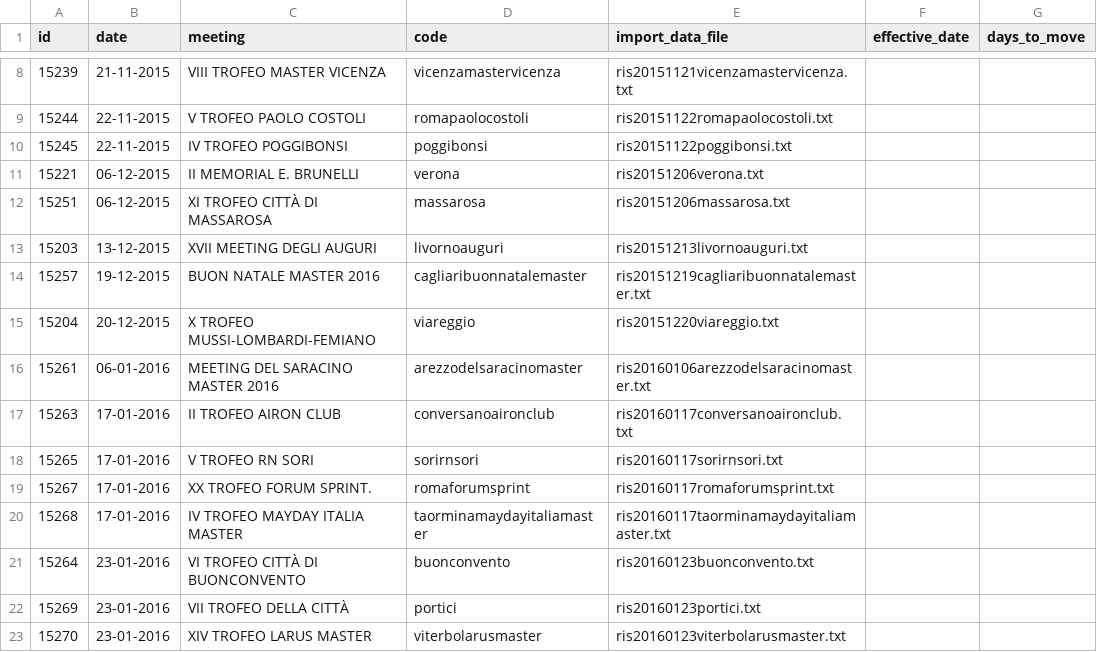
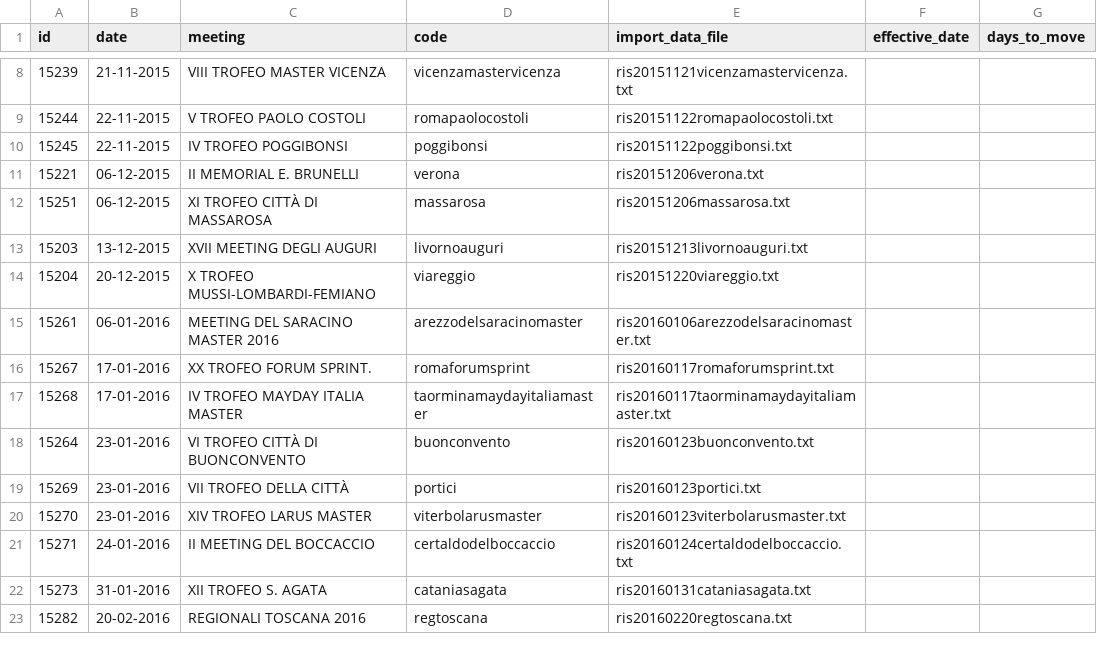
Before and after one commit to steveoro/goggles, a CSV file: log/season_152_meets_without_results.csv, drawn as a sheet; only a part is shown, gaps mark what is left out; the shorter side is filled out with more unchanged rows.

Commit message:
Fix missing teams stats foe meetings with only entries

```diff
--- a/log/season_152_meets_without_results.csv
+++ b/log/season_152_meets_without_results.csv
@@ -13,7 +13,4 @@ id;date;meeting;code;import_data_file;effective_date;days_to_move
 15203;13-12-2015;XVII MEETING DEGLI AUGURI;livornoauguri;ris20151213livornoauguri.txt;;
-15257;19-12-2015;BUON NATALE MASTER 2016;cagliaribuonnatalemaster;ris20151219cagliaribuonnatalemaster.txt;;
 15204;20-12-2015;X TROFEO MUSSI-LOMBARDI-FEMIANO;viareggio;ris20151220viareggio.txt;;
 15261;06-01-2016;MEETING DEL SARACINO MASTER 2016;arezzodelsaracinomaster;ris20160106arezzodelsaracinomaster.txt;;
-15263;17-01-2016;II TROFEO AIRON CLUB;conversanoaironclub;ris20160117conversanoaironclub.txt;;
-15265;17-01-2016;V TROFEO RN SORI;sorirnsori;ris20160117sorirnsori.txt;;
 15267;17-01-2016;XX TROFEO FORUM SPRINT.;romaforumsprint;ris20160117romaforumsprint.txt;;
```
Also changed, not shown: 2 other files.
